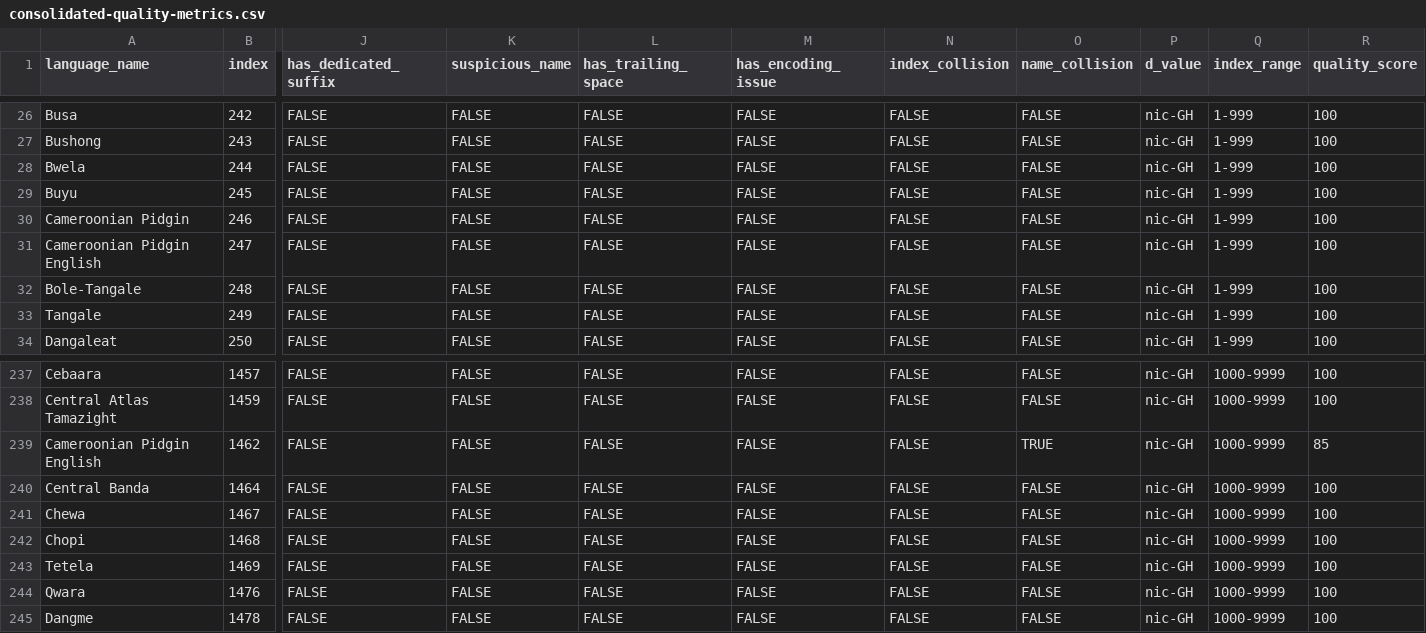
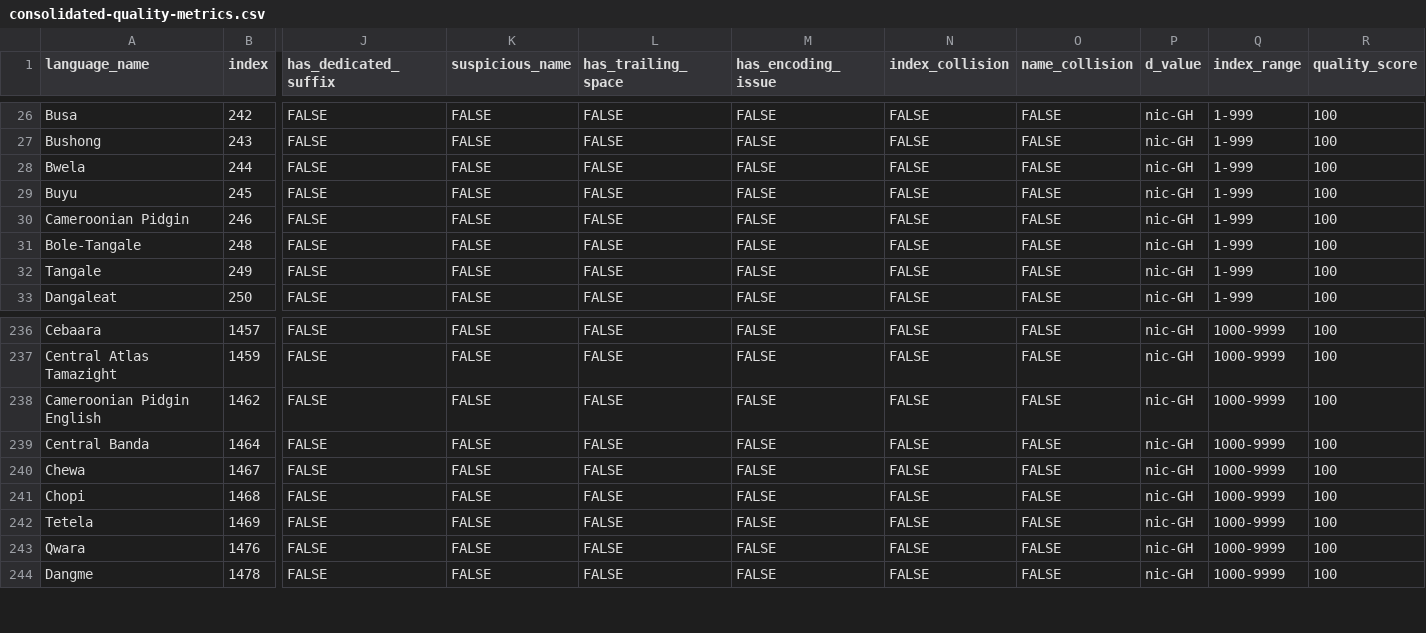
Before and after one commit to burgercrisis/Fantasy-Map-Generator, a CSV file: docs/reports/consolidated-quality-metrics.csv, drawn as a sheet; only a part is shown, gaps mark what is left out; removed rows and columns are numbered as before the commit, all else as after; rows hold the shown columns only; the diff names each change by its address in the sheet, - before the commit and + after, or states it on an @@ line.

Commit message:
docs(quality): update reports - Wave28 complete
Progress summary:
- Total languages: 3222 -> 3080 (-142 entries)
- Quality: 0 Poor, 0 Critical
- Fair: 571 -> 541
- Index/name collisions: 746 -> 723

```diff
--- a/docs/reports/consolidated-quality-metrics.csv
+++ b/docs/reports/consolidated-quality-metrics.csv
-row 31: Cameroonian Pidgin English | 247 | FALSE | FALSE | FALSE | FALSE | FALSE | FALSE | nic-GH | 1-999 | 100
-O238 (name_collision): TRUE
+O238 (name_collision): FALSE
-R238 (quality_score): 85
+R238 (quality_score): 100
```
Also changed, not shown: 1 other file.
